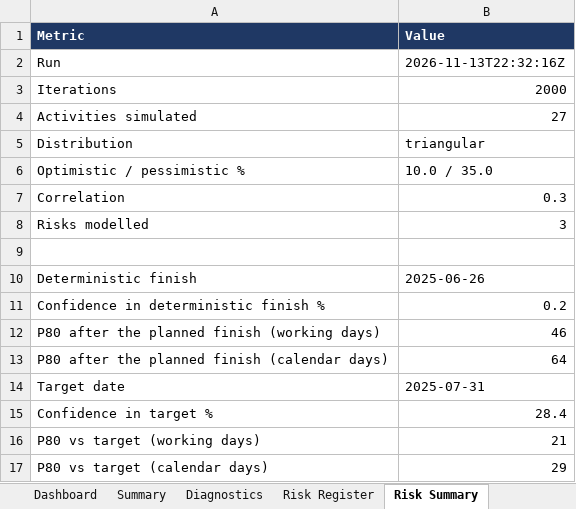
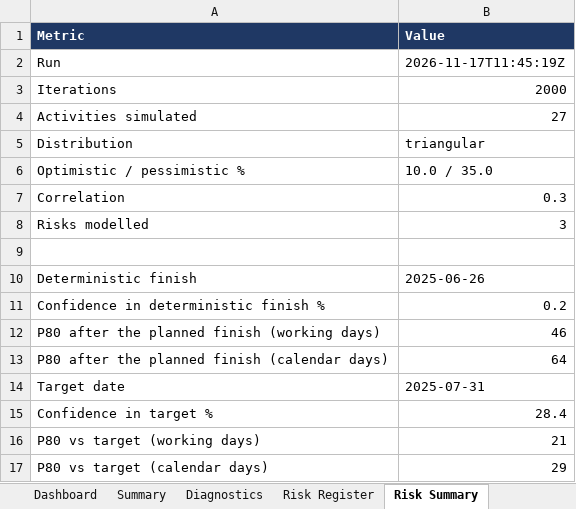
Before and after one commit to rauf007-fusion/rauf007-fusion.github.io, an Excel workbook: demo/demo-data/sample-export.xlsx, sheet Risk Summary, drawn as a sheet; values as stored, in another font and other column widths than the file's, no borders; the diff names each change by its address in the sheet, - before the commit and + after, or states it on an @@ line.

```diff
--- a/demo/demo-data/sample-export.xlsx (sheet Risk Summary)
+++ b/demo/demo-data/sample-export.xlsx (sheet Risk Summary)
-B2 (Value): 2026-11-13T22:32:16Z
+B2 (Value): 2026-11-17T11:45:19Z
```
Also changed, not shown: demo/demo-data/sample-update-workbook.xlsx, 17 other files.
